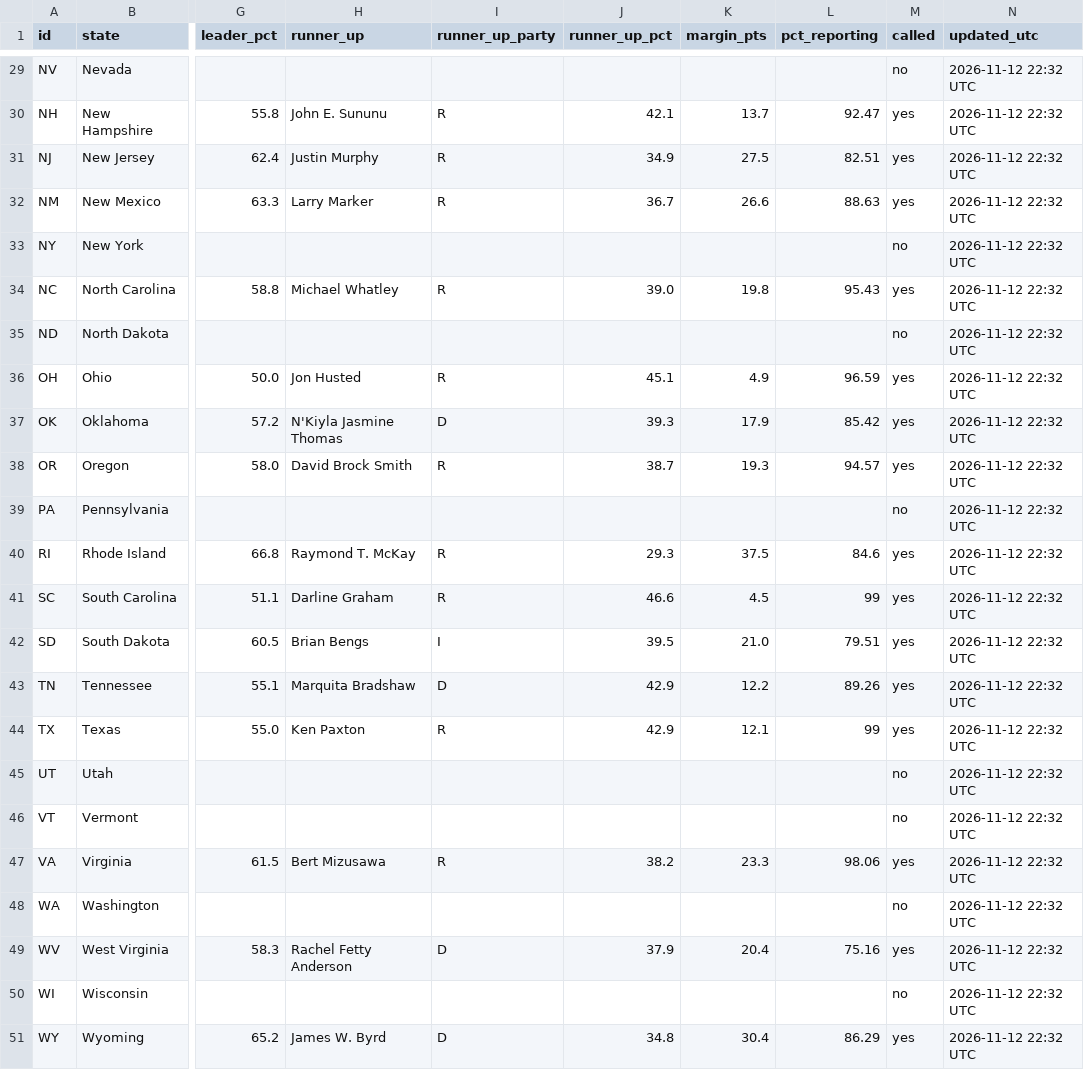
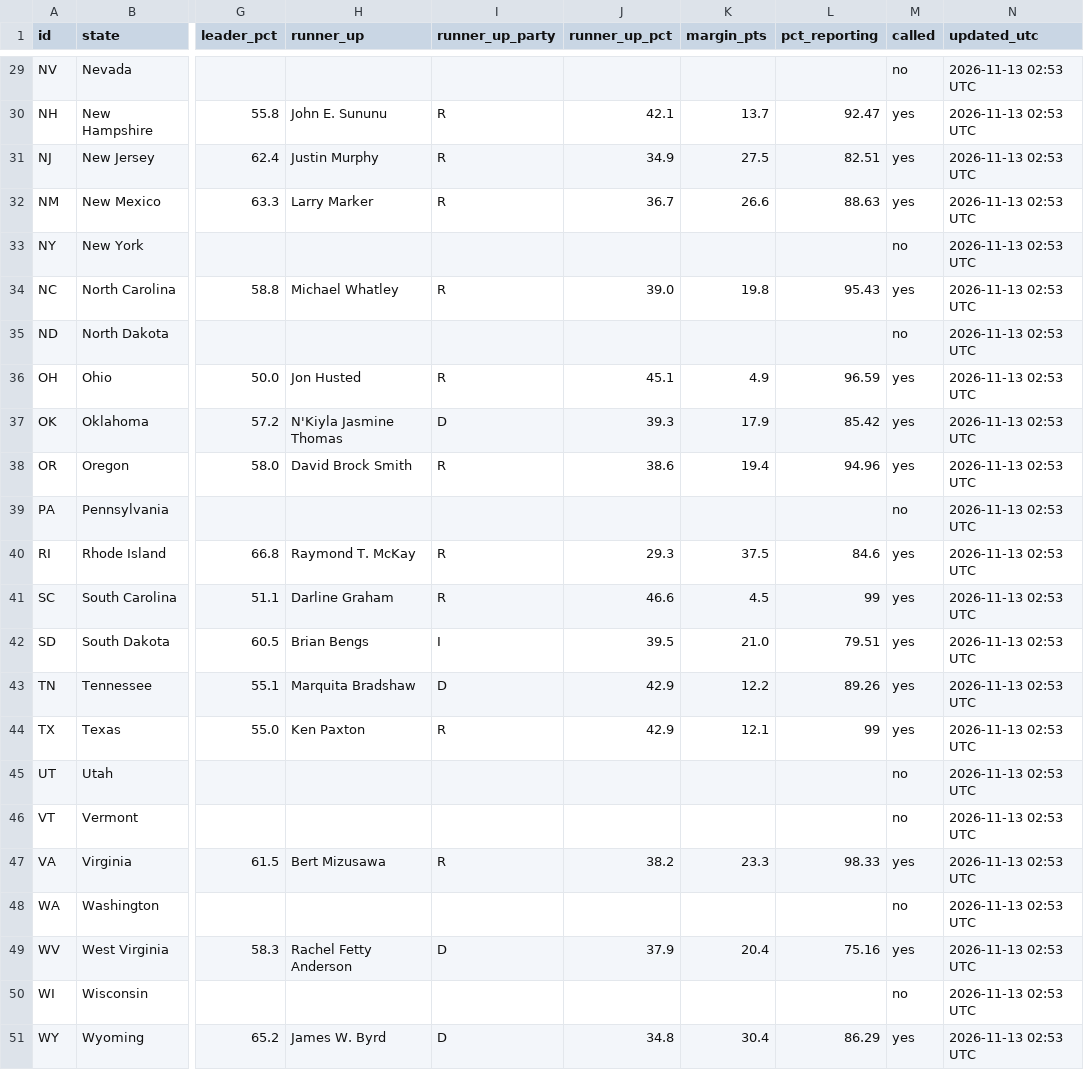
Before and after one commit to Agnarmm/BNAkos2026test, a CSV file: data/senate.csv, drawn as a sheet; only a part is shown, gaps mark what is left out; the diff covers the shown part only; the diff names each change by its address in the sheet, - before the commit and + after, or states it on an @@ line.

```diff
--- a/data/senate.csv
+++ b/data/senate.csv
-N29:N51 (updated_utc): 2026-11-12 22:32 UTC
+N29:N51 (updated_utc): 2026-11-13 02:53 UTC
-J38 (runner_up_pct): 38.7
+J38 (runner_up_pct): 38.6
-K38 (margin_pts): 19.3
+K38 (margin_pts): 19.4
-L38 (pct_reporting): 94.57
+L38 (pct_reporting): 94.96
-L47 (pct_reporting): 98.06
+L47 (pct_reporting): 98.33
```
Also changed, not shown: 33 edited cells elsewhere in this file, data/house.csv.
